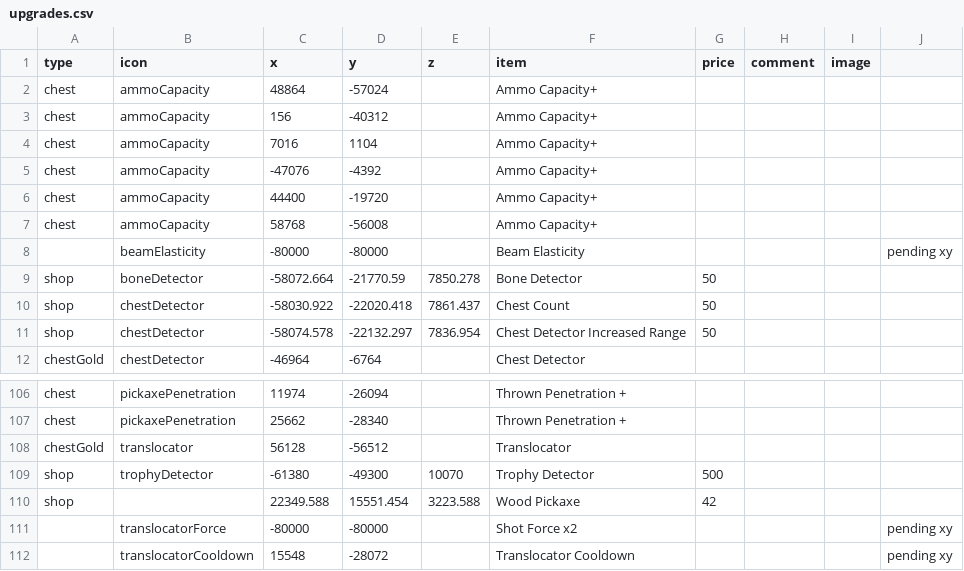
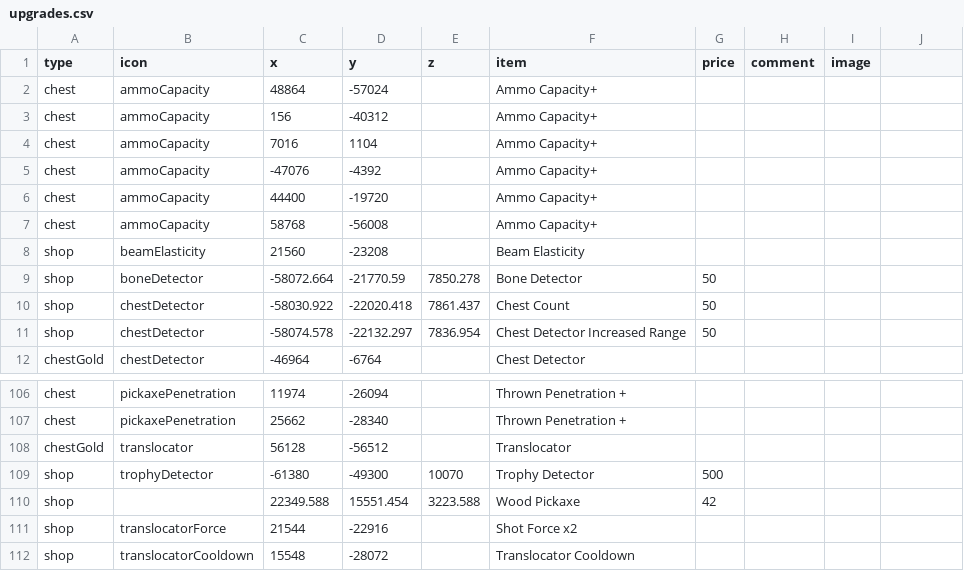
Before and after one commit to SupraGamesCommunity/map-siu, a CSV file: data/upgrades.csv, drawn as a sheet; only a part is shown, gaps mark what is left out.

Commit message:
Update upgrades.csv

```diff
--- a/data/upgrades.csv
+++ b/data/upgrades.csv
@@ -7,3 +7,3 @@ chest,ammoCapacity,44400,-19720,,Ammo Capacity+,,,,
 chest,ammoCapacity,58768,-56008,,Ammo Capacity+,,,,
-,beamElasticity,-80000,-80000,,Beam Elasticity,,,,pending xy
+shop,beamElasticity,21560,-23208,,Beam Elasticity,,,,
 shop,boneDetector,-58072.664,-21770.59,7850.278,Bone Detector,50,,,
@@ -110,3 +110,3 @@ shop,trophyDetector,-61380,-49300,10070,Trophy Detector,500,,,
 shop,,22349.588,15551.454,3223.588,Wood Pickaxe,42,,,
-,translocatorForce,-80000,-80000,,Shot Force x2,,,,pending xy
-,translocatorCooldown,15548,-28072,,Translocator Cooldown,,,,pending xy
+shop,translocatorForce,21544,-22916,,Shot Force x2,,,,
+shop,translocatorCooldown,15548,-28072,,Translocator Cooldown,,,,
```
